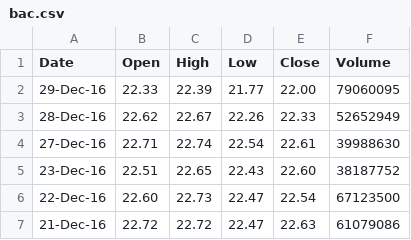
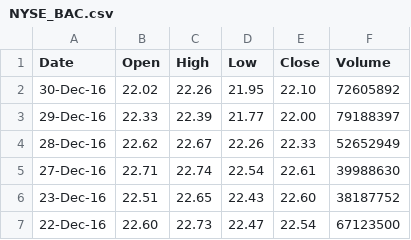
Before and after one commit to mthaak/plus9000, a CSV file: data/day/NYSE_BAC.csv (was data/bac.csv), drawn as a sheet; only a part is shown; the shorter side is filled out with more unchanged rows.

```diff
--- a/data/bac.csv
+++ b/data/day/NYSE_BAC.csv
@@ -1,3 +1,4 @@
 Date,Open,High,Low,Close,Volume
-29-Dec-16,22.33,22.39,21.77,22.00,79060095
+30-Dec-16,22.02,22.26,21.95,22.10,72605892
+29-Dec-16,22.33,22.39,21.77,22.00,79188397
 28-Dec-16,22.62,22.67,22.26,22.33,52652949
```
Also changed, not shown: data/day/NASDAQ_AAPL.csv, data/day/NASDAQ_MSFT.csv, 29 other files.
